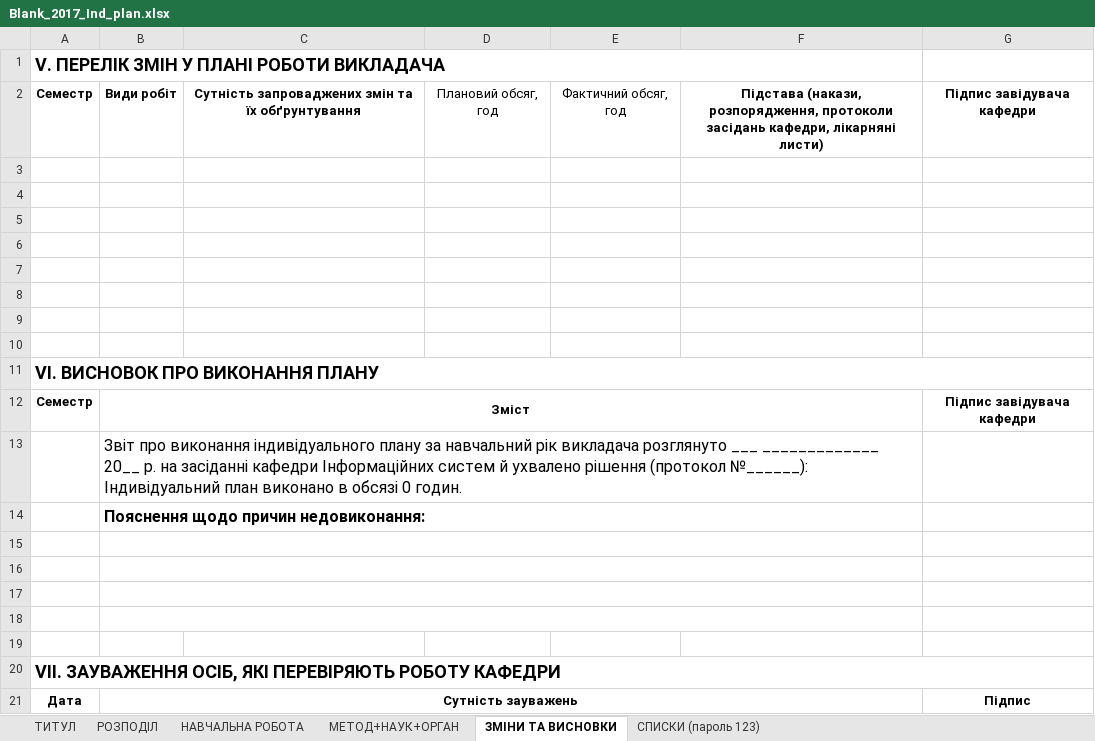
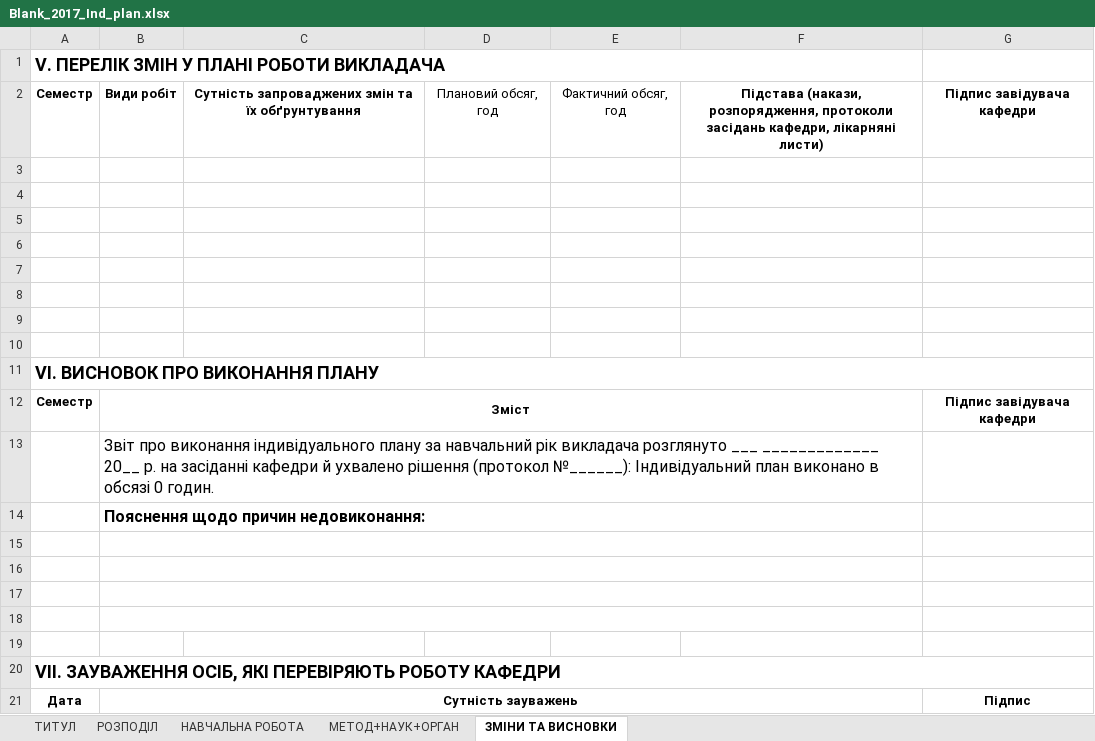
Before and after one commit to denkovalenko/Planner, an Excel workbook: Planner/Planner/App_Data/Blank_2017_Ind_plan.xlsx, sheet ЗМІНИ ТА ВИСНОВКИ, drawn as a sheet; values as stored, in another font and other column widths than the file's, no borders; the diff names each change by its address in the sheet, - before the commit and + after, or states it on an @@ line.

```diff
--- a/Planner/Planner/App_Data/Blank_2017_Ind_plan.xlsx (sheet ЗМІНИ ТА ВИСНОВКИ)
+++ b/Planner/Planner/App_Data/Blank_2017_Ind_plan.xlsx (sheet ЗМІНИ ТА ВИСНОВКИ)
-sheet tab: СПИСКИ (пароль 123)
-B13: …засіданні кафедри Інформаційних систем й ухвалено…
+B13: …засіданні кафедри й ухвалено…
```
Also changed, not shown: sheet ТИТУЛ, sheet РОЗПОДІЛ, sheet МЕТОД+НАУК+ОРГАН, sheet НАВЧАЛЬНА РОБОТА, hidden cells.
